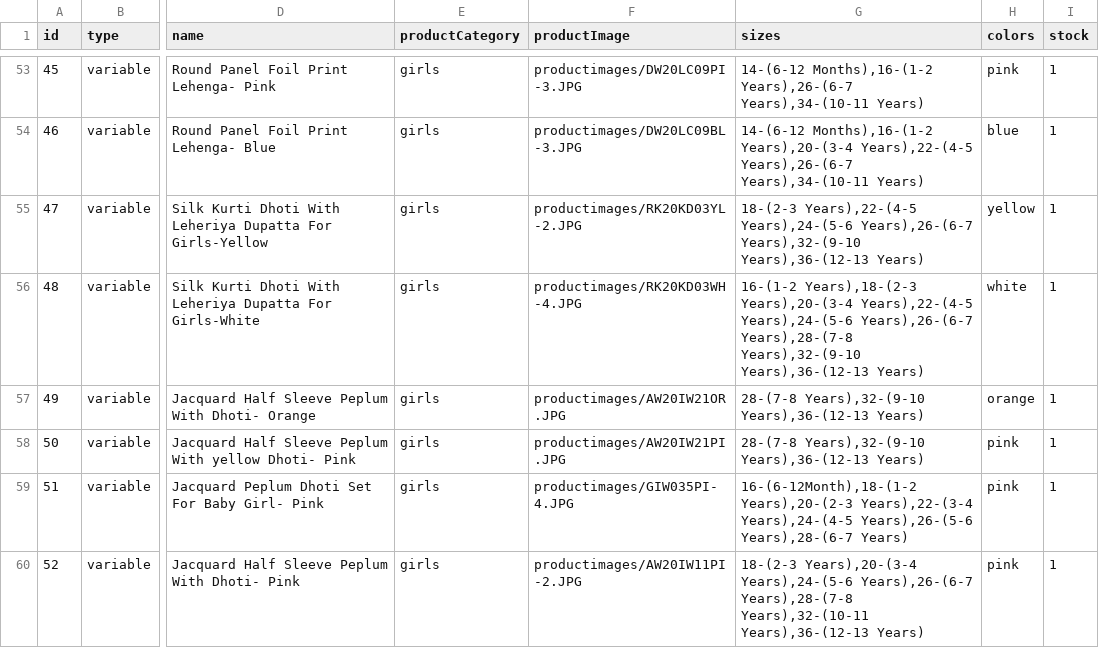
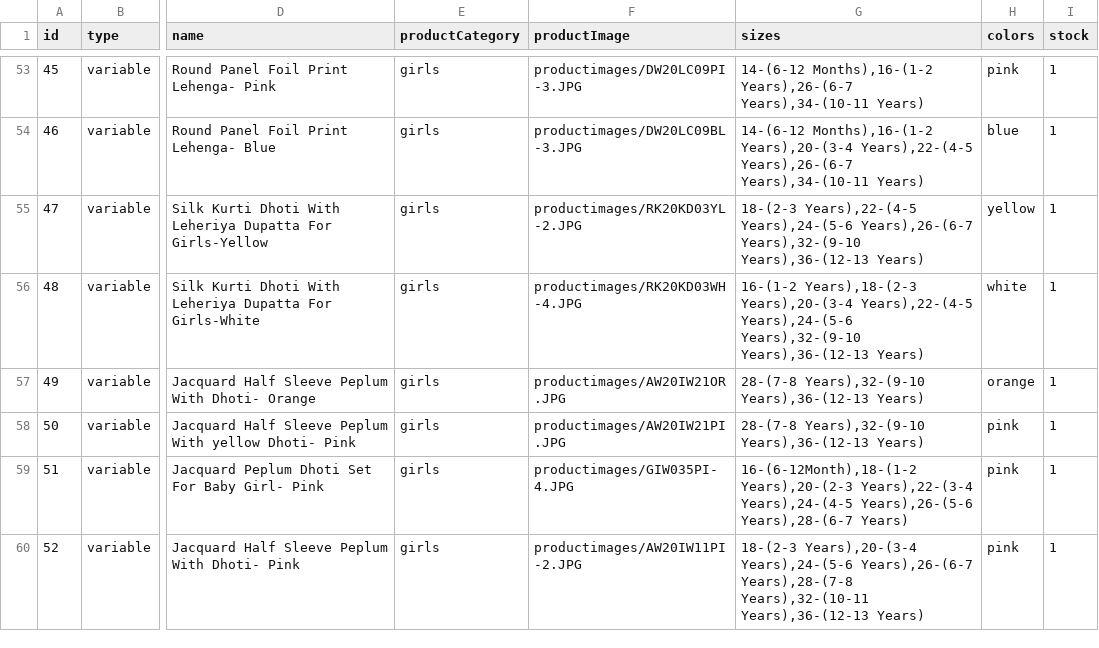
Before and after one commit to vish448/bnbca, a CSV file: src/content/products/products.csv, drawn as a sheet; only a part is shown, gaps mark what is left out; the diff names each change by its address in the sheet, - before the commit and + after, or states it on an @@ line.

Commit message:
updated product stock 48

```diff
--- a/src/content/products/products.csv
+++ b/src/content/products/products.csv
-G56 (sizes): …Years),22-(4-5 Years),24-(5-6 Years),26-(6-7 Years),28-(7-8 Years),32-(9-10 Years),36-(12-13…
+G56 (sizes): …Years),22-(4-5 Years),24-(5-6 Years),32-(9-10 Years),36-(12-13…
```
